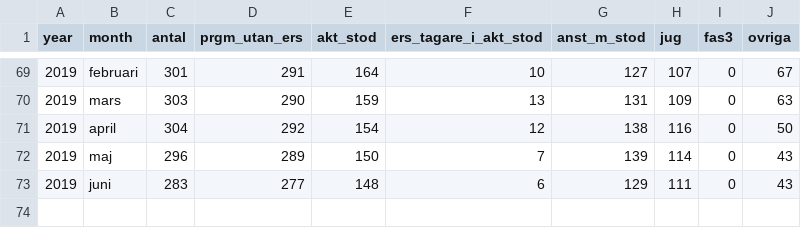
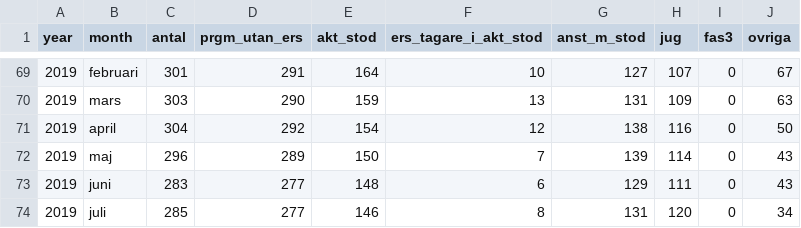
Before and after one commit to MansMeg/DIK_analys, a CSV file: Data/arb_prgm_b.csv, drawn as a sheet; only a part is shown, gaps mark what is left out.

```diff
--- a/Data/arb_prgm_b.csv
+++ b/Data/arb_prgm_b.csv
@@ -73 +73,2 @@
 2019,"juni",283,277,148,6,129,111,0,43
+2019,"juli",285,277,146,8,131,120,0,34
```
Also changed, not shown: Data/arb_prgm_a.csv, Data/medlemmar_AEA.csv.
